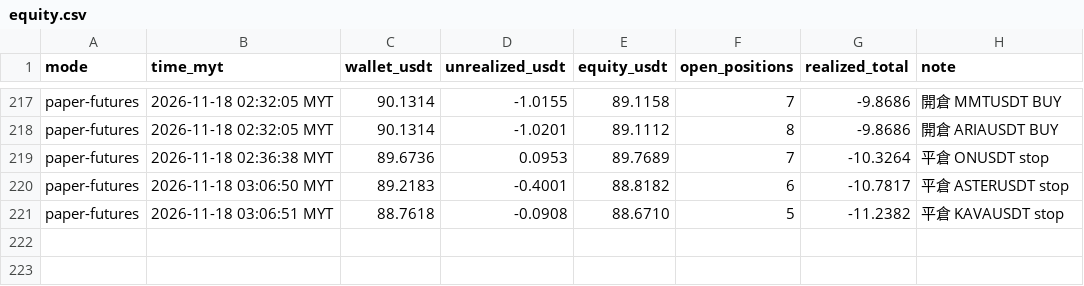
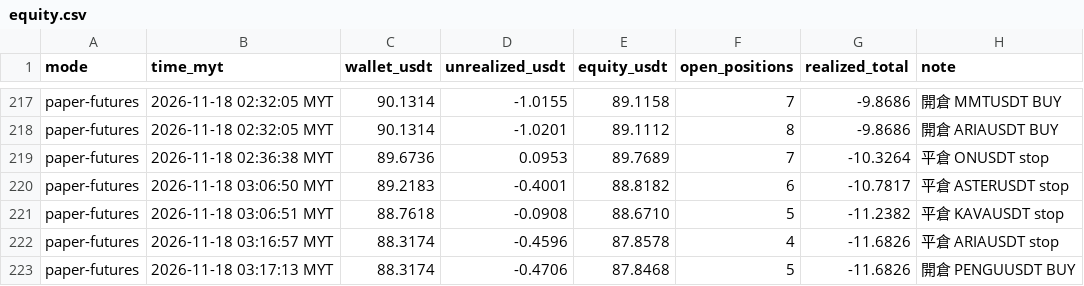
Before and after one commit to allenzeng060-lgtm/trade-dashboard, a CSV file: data/ledgers/trading-journal/futures_hf15m/equity.csv, drawn as a sheet; only a part is shown, gaps mark what is left out; the diff names each change by its address in the sheet, - before the commit and + after, or states it on an @@ line.

```diff
--- a/data/ledgers/trading-journal/futures_hf15m/equity.csv
+++ b/data/ledgers/trading-journal/futures_hf15m/equity.csv
+row 222: paper-futures | 2026-11-18 03:16:57 MYT | 88.3174 | -0.4596 | 87.8578 | 4 | -11.6826 | 平倉 ARIAUSDT stop
+row 223: paper-futures | 2026-11-18 03:17:13 MYT | 88.3174 | -0.4706 | 87.8468 | 5 | -11.6826 | 開倉 PENGUUSDT BUY
```
Also changed, not shown: data/ledgers/trading-journal/futures_hf15m/trades.csv, 18 other files.
